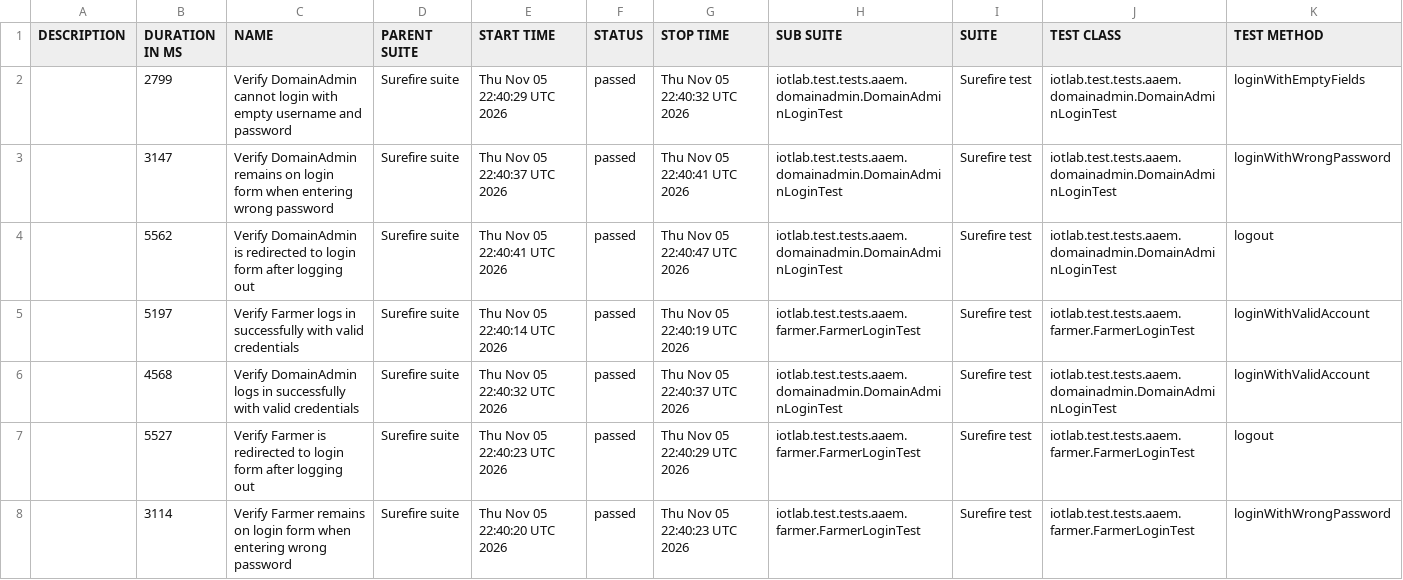
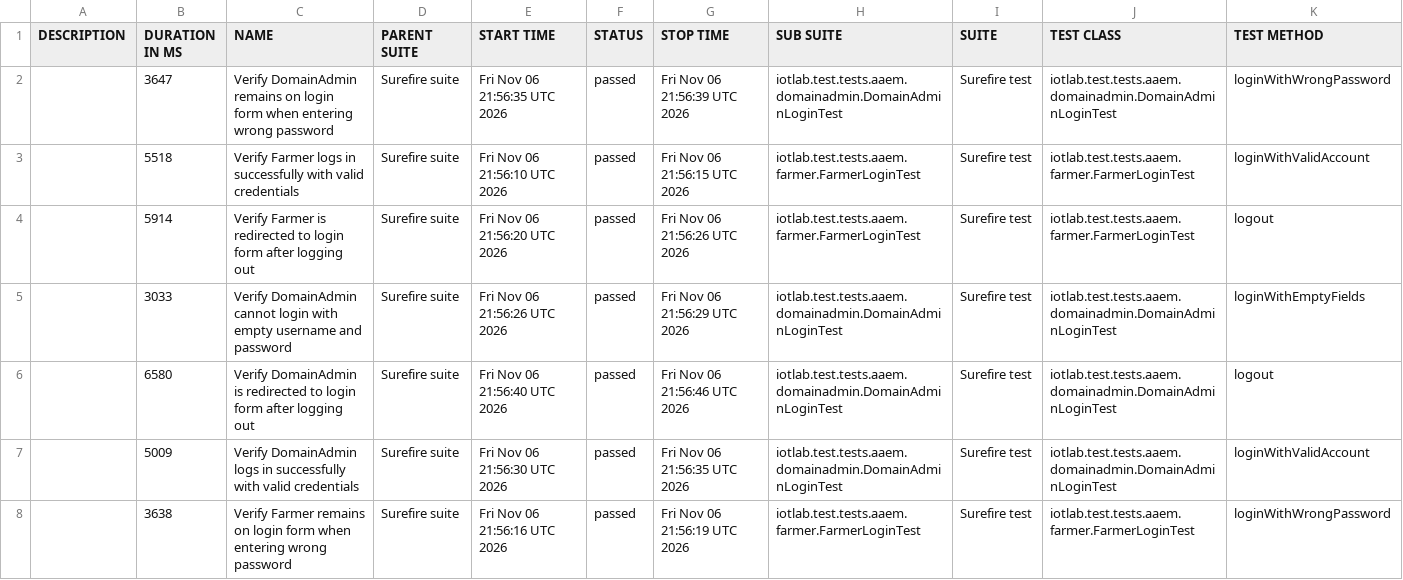
Before and after one commit to forgotmenet/Iotlab-Automation-Test, a CSV file: data/suites.csv, drawn as a sheet.

```diff
--- a/data/suites.csv
+++ b/data/suites.csv
@@ -1,8 +1,8 @@
 "DESCRIPTION","DURATION IN MS","NAME","PARENT SUITE","START TIME","STATUS","STOP TIME","SUB SUITE","SUITE","TEST CLASS","TEST METHOD"
-"","2799","Verify DomainAdmin cannot login with empty username and password","Surefire suite","Thu Nov 05 22:40:29 UTC 2026","passed","Thu Nov 05 22:40:32 UTC 2026","iotlab.test.tests.aaem.domainadmin.DomainAdminLoginTest","Surefire test","iotlab.test.tests.aaem.domainadmin.DomainAdminLoginTest","loginWithEmptyFields"
-"","3147","Verify DomainAdmin remains on login form when entering wrong password","Surefire suite","Thu Nov 05 22:40:37 UTC 2026","passed","Thu Nov 05 22:40:41 UTC 2026","iotlab.test.tests.aaem.domainadmin.DomainAdminLoginTest","Surefire test","iotlab.test.tests.aaem.domainadmin.DomainAdminLoginTest","loginWithWrongPassword"
-"","5562","Verify DomainAdmin is redirected to login form after logging out","Surefire suite","Thu Nov 05 22:40:41 UTC 2026","passed","Thu Nov 05 22:40:47 UTC 2026","iotlab.test.tests.aaem.domainadmin.DomainAdminLoginTest","Surefire test","iotlab.test.tests.aaem.domainadmin.DomainAdminLoginTest","logout"
-"","5197","Verify Farmer logs in successfully with valid credentials","Surefire suite","Thu Nov 05 22:40:14 UTC 2026","passed","Thu Nov 05 22:40:19 UTC 2026","iotlab.test.tests.aaem.farmer.FarmerLoginTest","Surefire test","iotlab.test.tests.aaem.farmer.FarmerLoginTest","loginWithValidAccount"
-"","4568","Verify DomainAdmin logs in successfully with valid credentials","Surefire suite","Thu Nov 05 22:40:32 UTC 2026","passed","Thu Nov 05 22:40:37 UTC 2026","iotlab.test.tests.aaem.domainadmin.DomainAdminLoginTest","Surefire test","iotlab.test.tests.aaem.domainadmin.DomainAdminLoginTest","loginWithValidAccount"
-"","5527","Verify Farmer is redirected to login form after logging out","Surefire suite","Thu Nov 05 22:40:23 UTC 2026","passed","Thu Nov 05 22:40:29 UTC 2026","iotlab.test.tests.aaem.farmer.FarmerLoginTest","Surefire test","iotlab.test.tests.aaem.farmer.FarmerLoginTest","logout"
-"","3114","Verify Farmer remains on login form when entering wrong password","Surefire suite","Thu Nov 05 22:40:20 UTC 2026","passed","Thu Nov 05 22:40:23 UTC 2026","iotlab.test.tests.aaem.farmer.FarmerLoginTest","Surefire test","iotlab.test.tests.aaem.farmer.FarmerLoginTest","loginWithWrongPassword"
+"","3647","Verify DomainAdmin remains on login form when entering wrong password","Surefire suite","Fri Nov 06 21:56:35 UTC 2026","passed","Fri Nov 06 21:56:39 UTC 2026","iotlab.test.tests.aaem.domainadmin.DomainAdminLoginTest","Surefire test","iotlab.test.tests.aaem.domainadmin.DomainAdminLoginTest","loginWithWrongPassword"
+"","5518","Verify Farmer logs in successfully with valid credentials","Surefire suite","Fri Nov 06 21:56:10 UTC 2026","passed","Fri Nov 06 21:56:15 UTC 2026","iotlab.test.tests.aaem.farmer.FarmerLoginTest","Surefire test","iotlab.test.tests.aaem.farmer.FarmerLoginTest","loginWithValidAccount"
+"","5914","Verify Farmer is redirected to login form after logging out","Surefire suite","Fri Nov 06 21:56:20 UTC 2026","passed","Fri Nov 06 21:56:26 UTC 2026","iotlab.test.tests.aaem.farmer.FarmerLoginTest","Surefire test","iotlab.test.tests.aaem.farmer.FarmerLoginTest","logout"
+"","3033","Verify DomainAdmin cannot login with empty username and password","Surefire suite","Fri Nov 06 21:56:26 UTC 2026","passed","Fri Nov 06 21:56:29 UTC 2026","iotlab.test.tests.aaem.domainadmin.DomainAdminLoginTest","Surefire test","iotlab.test.tests.aaem.domainadmin.DomainAdminLoginTest","loginWithEmptyFields"
+"","6580","Verify DomainAdmin is redirected to login form after logging out","Surefire suite","Fri Nov 06 21:56:40 UTC 2026","passed","Fri Nov 06 21:56:46 UTC 2026","iotlab.test.tests.aaem.domainadmin.DomainAdminLoginTest","Surefire test","iotlab.test.tests.aaem.domainadmin.DomainAdminLoginTest","logout"
+"","5009","Verify DomainAdmin logs in successfully with valid credentials","Surefire suite","Fri Nov 06 21:56:30 UTC 2026","passed","Fri Nov 06 21:56:35 UTC 2026","iotlab.test.tests.aaem.domainadmin.DomainAdminLoginTest","Surefire test","iotlab.test.tests.aaem.domainadmin.DomainAdminLoginTest","loginWithValidAccount"
+"","3638","Verify Farmer remains on login form when entering wrong password","Surefire suite","Fri Nov 06 21:56:16 UTC 2026","passed","Fri Nov 06 21:56:19 UTC 2026","iotlab.test.tests.aaem.farmer.FarmerLoginTest","Surefire test","iotlab.test.tests.aaem.farmer.FarmerLoginTest","loginWithWrongPassword"
```
Also changed, not shown: 34 other files.
